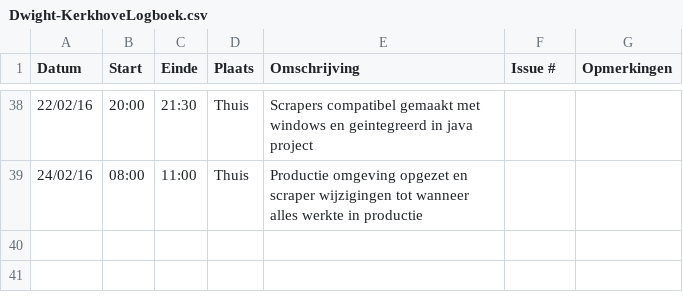
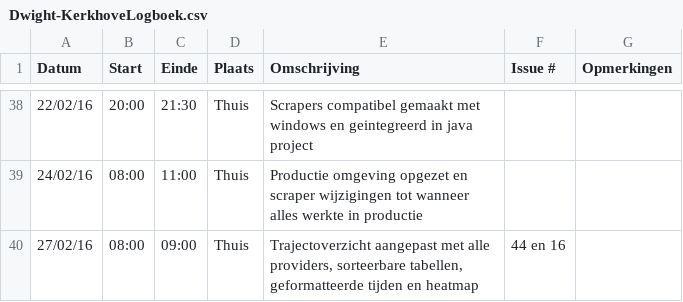
Before and after one commit to ghentlivinglab/Traffic-Travel-Time-Analyzer-4, a CSV file: Dwight-KerkhoveLogboek.csv, drawn as a sheet; only a part is shown, gaps mark what is left out; the diff names each change by its address in the sheet, - before the commit and + after, or states it on an @@ line.

Commit message:
logboek geupdate

```diff
--- a/Dwight-KerkhoveLogboek.csv
+++ b/Dwight-KerkhoveLogboek.csv
+row 40: 27/02/16 | 08:00 | 09:00 | Thuis | Trajectoverzicht aangepast met alle providers, sorteerbare tabellen, geformatteerde tijden en heatmap | 44 en 16
```
